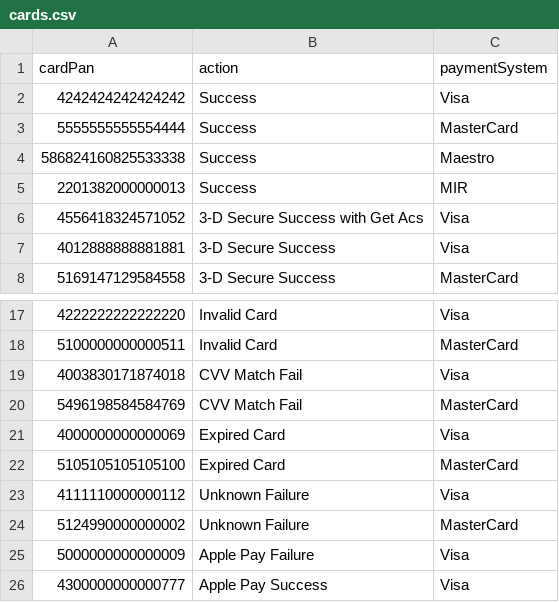
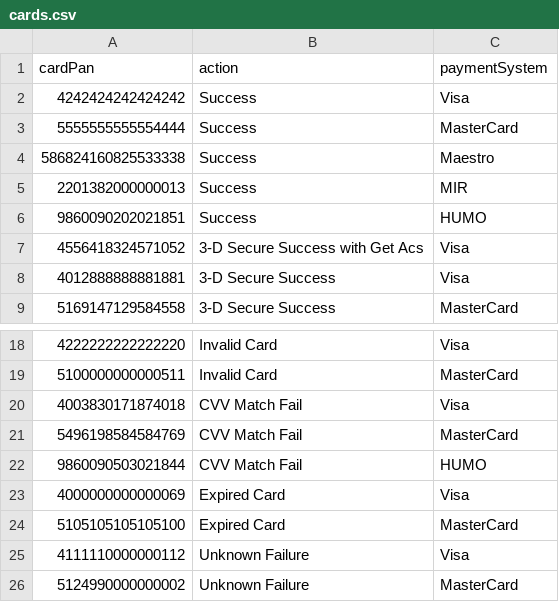
Before and after one commit to valitydev/proxy-mocketbank, a CSV file: src/main/resources/fixture/cards.csv, drawn as a sheet; only a part is shown, gaps mark what is left out; the shorter side is filled out with more unchanged rows; the diff names each change by its address in the sheet, - before the commit and + after, or states it on an @@ line.

Commit message:
add HUMO test cards (#45)
Co-authored-by: ggmaleva <ggmaleva@yandex.ru>

```diff
--- a/src/main/resources/fixture/cards.csv
+++ b/src/main/resources/fixture/cards.csv
+row 6: 9860090202021851 | Success | HUMO
+row 22: 9860090503021844 | CVV Match Fail | HUMO
```
